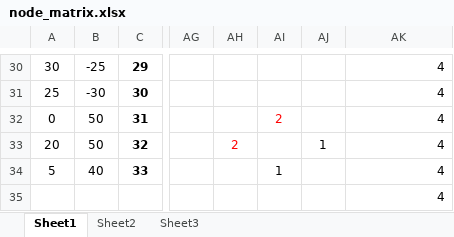
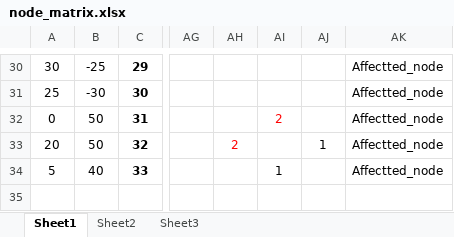
Before and after one commit to kornbjtu/LargeEvent, an Excel workbook: node_matrix.xlsx, sheet Sheet1, drawn as a sheet; only a part is shown, gaps mark what is left out; values as stored, in another font and other column widths than the file's, no borders; rows hold the shown columns only; the diff covers the shown part only; the diff names each change by its address in the sheet, - before the commit and + after, or states it on an @@ line.

```diff
--- a/node_matrix.xlsx (sheet Sheet1)
+++ b/node_matrix.xlsx (sheet Sheet1)
-AK30:AK34: 4
+AK30:AK34: Affectted_node
-row 35:  |  |  |  |  |  |  | 4
```
Also changed, not shown: 28 edited cells and cell formats elsewhere in this sheet.
